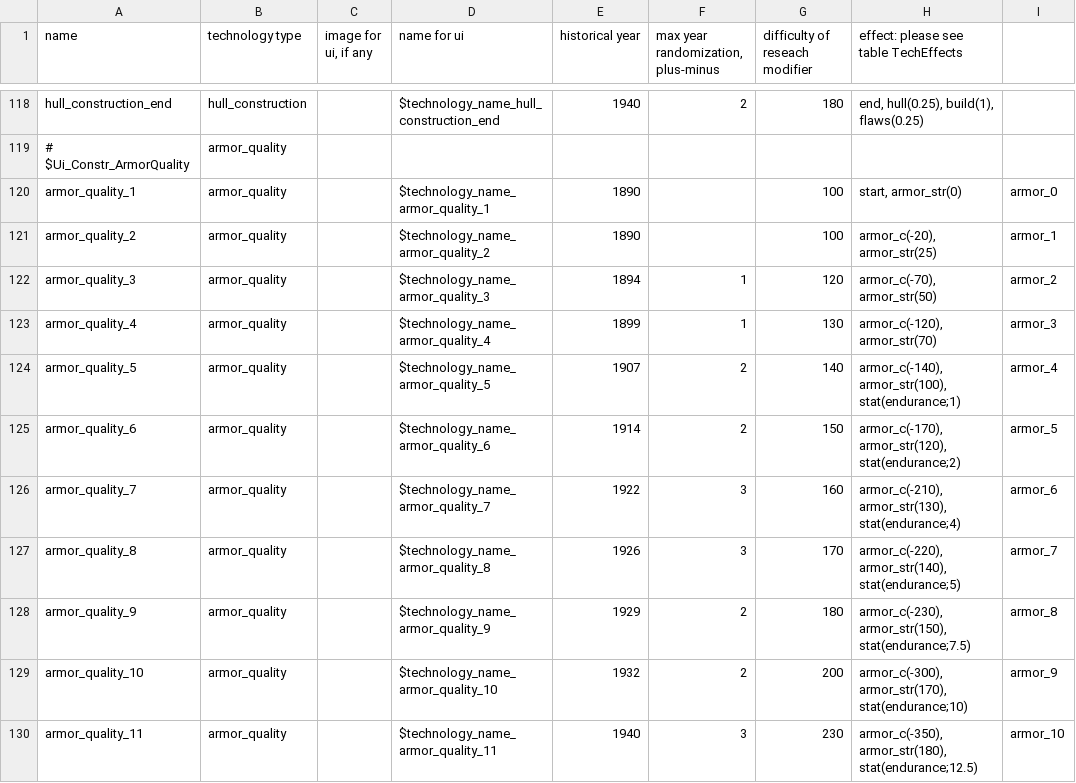
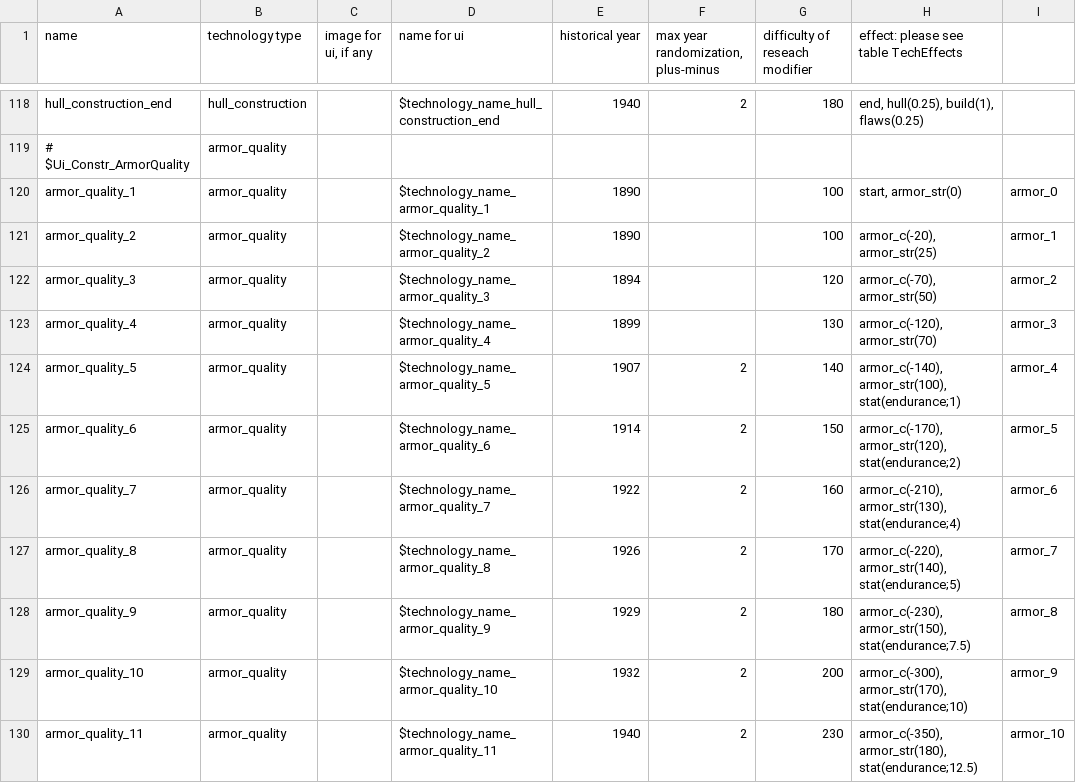
Before and after one commit to brothermunro/Dreadnought-Improvement-Project, a CSV file: technologies.csv, drawn as a sheet; only a part is shown, gaps mark what is left out; the diff covers the shown part only; the diff names each change by its address in the sheet, - before the commit and + after, or states it on an @@ line.

```diff
--- a/technologies.csv
+++ b/technologies.csv
-F122:F123: 1
+F122:F123: (empty)
-F126:F127: 3
+F126:F127: 2
-F130: 3
+F130: 2
```
Also changed, not shown: 1 removed row and 49 edited cells elsewhere in this file, 1 other file.
